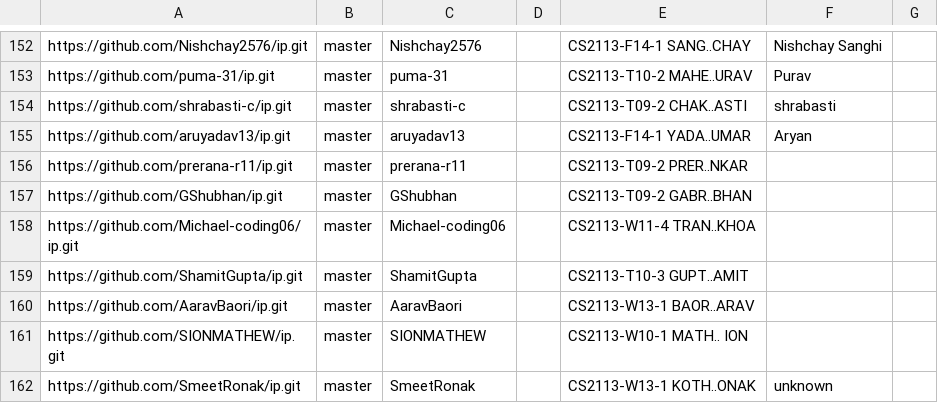
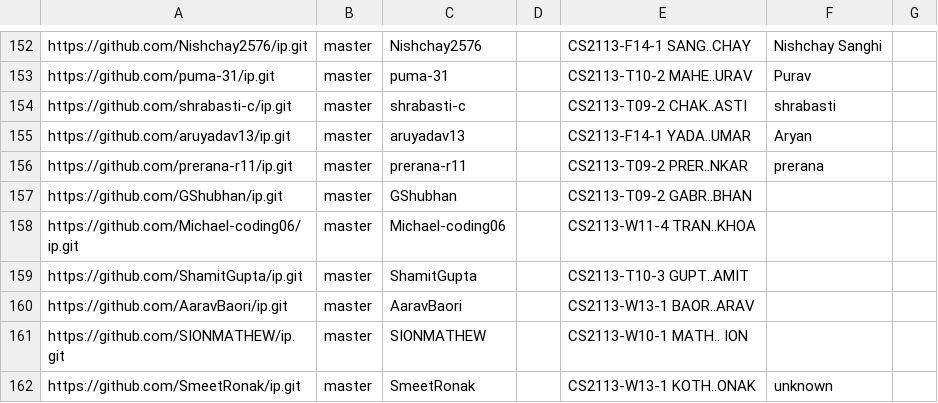
Before and after one commit to NUS-CS2113-AY2526-S2/ip-dashboard, a CSV file: config/author-config.csv, drawn as a sheet; only a part is shown, gaps mark what is left out.

Commit message:
Update configs

```diff
--- a/config/author-config.csv
+++ b/config/author-config.csv
@@ -155,3 +155,3 @@ https://github.com/shrabasti-c/ip.git,master,shrabasti-c,,CS2113-T09-2 CHAK..AST
 https://github.com/aruyadav13/ip.git,master,aruyadav13,,CS2113-F14-1 YADA..UMAR,Aryan,
-https://github.com/prerana-r11/ip.git,master,prerana-r11,,CS2113-T09-2 PRER..NKAR,,
+https://github.com/prerana-r11/ip.git,master,prerana-r11,,CS2113-T09-2 PRER..NKAR,prerana,
 https://github.com/GShubhan/ip.git,master,GShubhan,,CS2113-T09-2 GABR..BHAN,,
```
